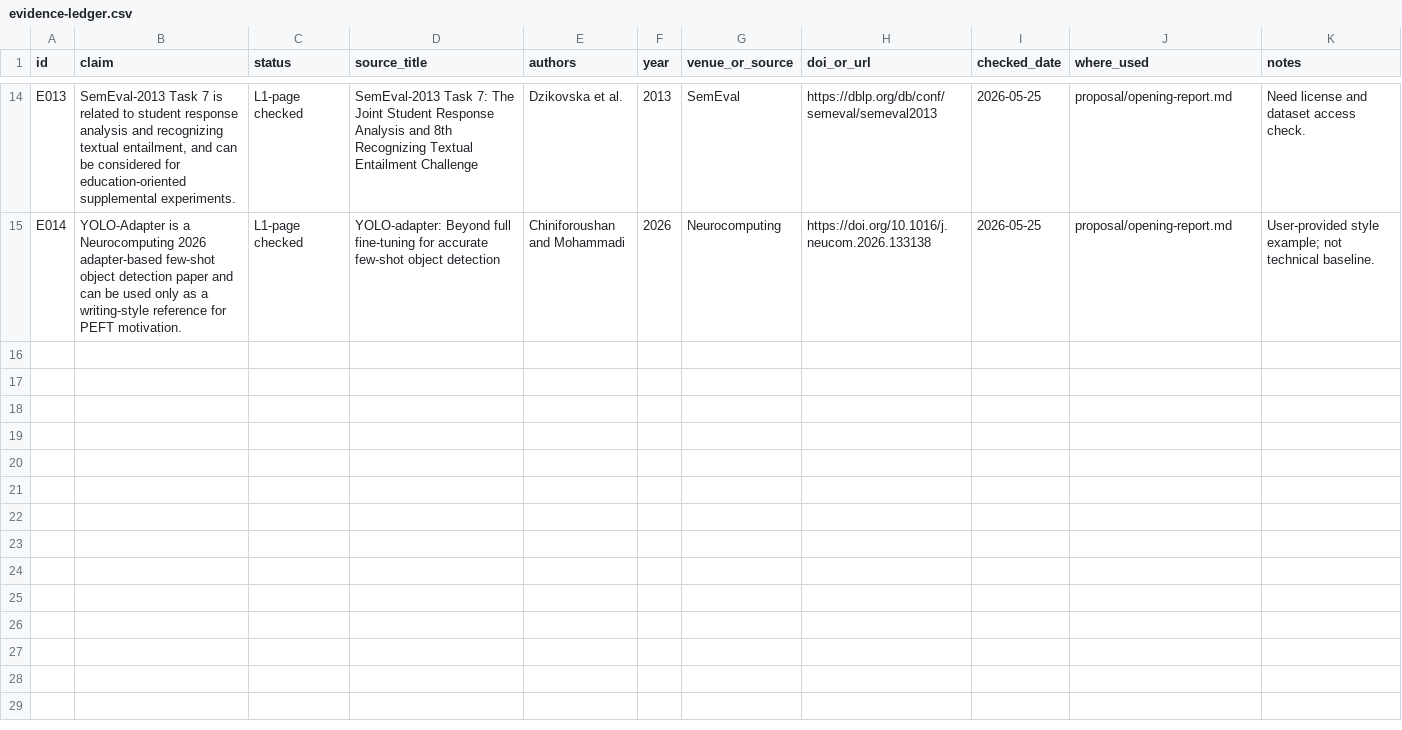
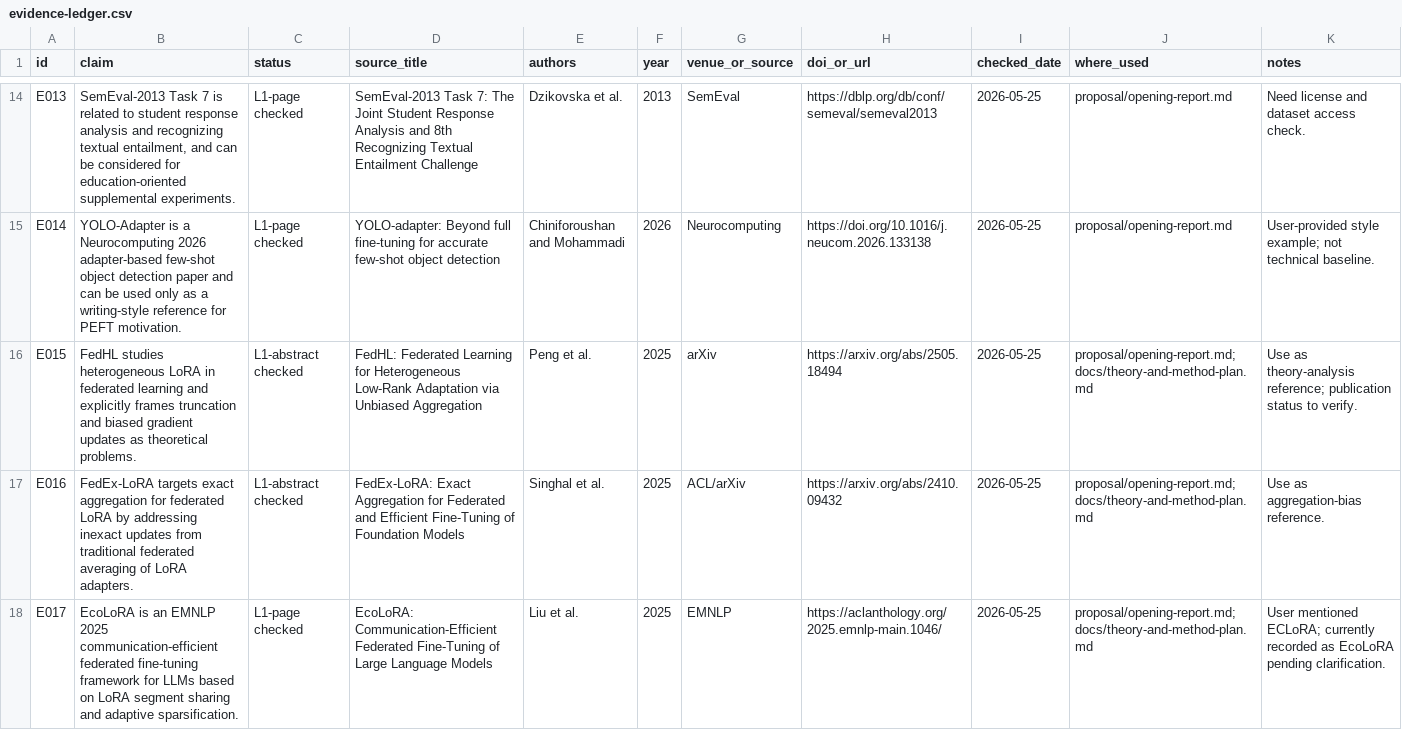
Before and after one commit to beedrunk/fedllm-ccf-paper, a CSV file: literature/evidence-ledger.csv, drawn as a sheet; only a part is shown, gaps mark what is left out; the diff covers the shown part only; the diff names each change by its address in the sheet, - before the commit and + after, or states it on an @@ line.

Commit message:
incorporate advisor feedback into research plan

```diff
--- a/literature/evidence-ledger.csv
+++ b/literature/evidence-ledger.csv
+row 16: E015 | FedHL studies heterogeneous LoRA in federated learning and explicitly frames truncation and biased gradient updates as theoretical problems. | L1-abstract checked | FedHL: Federated Learning for Heterogeneous Low-Rank Adaptation via Unbiased Aggregation | Peng et al. | 2025 | arXiv | https://arxiv.org/abs/2505.18494 | 2026-05-25 | proposal/opening-report.md;docs/theory-and-method-plan.md | Use as theory-analysis reference; publication status to verify.
+row 17: E016 | FedEx-LoRA targets exact aggregation for federated LoRA by addressing inexact updates from traditional federated averaging of LoRA adapters. | L1-abstract checked | FedEx-LoRA: Exact Aggregation for Federated and Efficient Fine-Tuning of Foundation Models | Singhal et al. | 2025 | ACL/arXiv | https://arxiv.org/abs/2410.09432 | 2026-05-25 | proposal/opening-report.md;docs/theory-and-method-plan.md | Use as aggregation-bias reference.
+row 18: E017 | EcoLoRA is an EMNLP 2025 communication-efficient federated fine-tuning framework for LLMs based on LoRA segment sharing and adaptive sparsification. | L1-page checked | EcoLoRA: Communication-Efficient Federated Fine-Tuning of Large Language Models | Liu et al. | 2025 | EMNLP | https://aclanthology.org/2025.emnlp-main.1046/ | 2026-05-25 | proposal/opening-report.md;docs/theory-and-method-plan.md | User mentioned ECLoRA; currently recorded as EcoLoRA pending clarification.
```
Also changed, not shown: 3 added rows elsewhere in this file, 8 other files.
